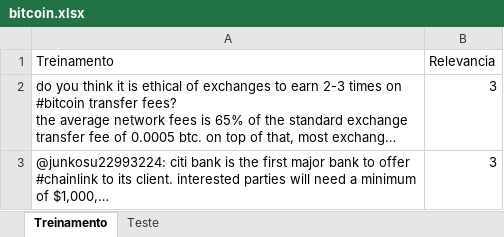
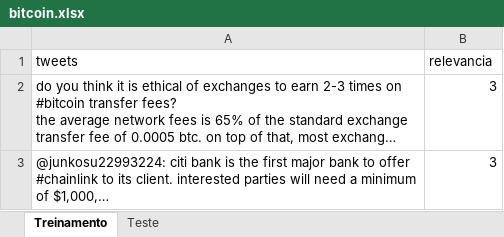
Before and after one commit to jeronimo-a/p1-cdados, an Excel workbook: bitcoin.xlsx, sheet Treinamento, drawn as a sheet; only a part is shown; long unchanged cells end in …; values as stored, in another font and other column widths than the file's, no borders; removed rows and columns are numbered as before the commit, all else as after; the diff names each change by its address in the sheet, - before the commit and + after, or states it on an @@ line.

Commit message:
Implementação do loop de re-treinamento do algorítmo

```diff
--- a/bitcoin.xlsx (sheet Treinamento)
+++ b/bitcoin.xlsx (sheet Treinamento)
-row 1: Treinamento | Relevancia
+row 1: tweets | relevancia
```
Also changed, not shown: sheet Teste, 1 other file.
